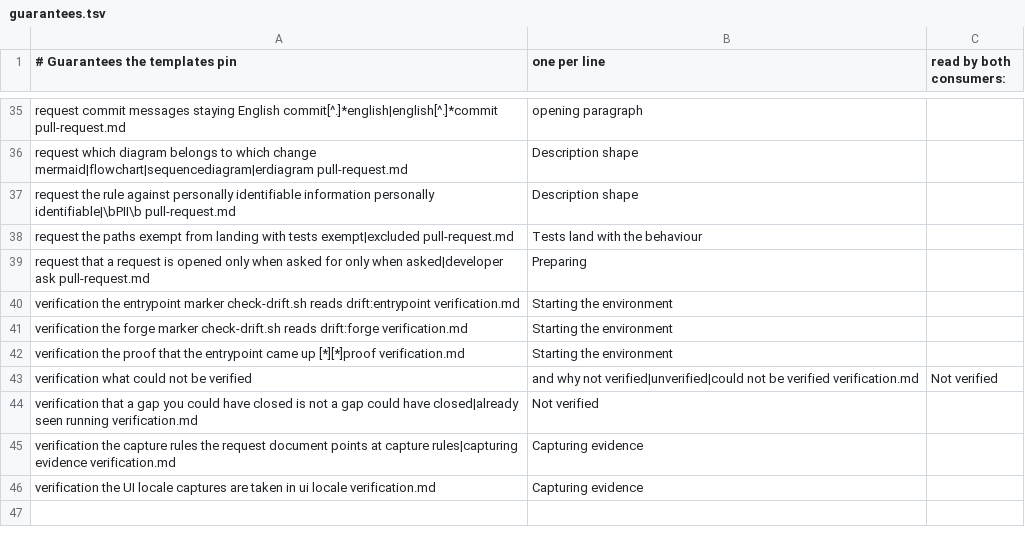
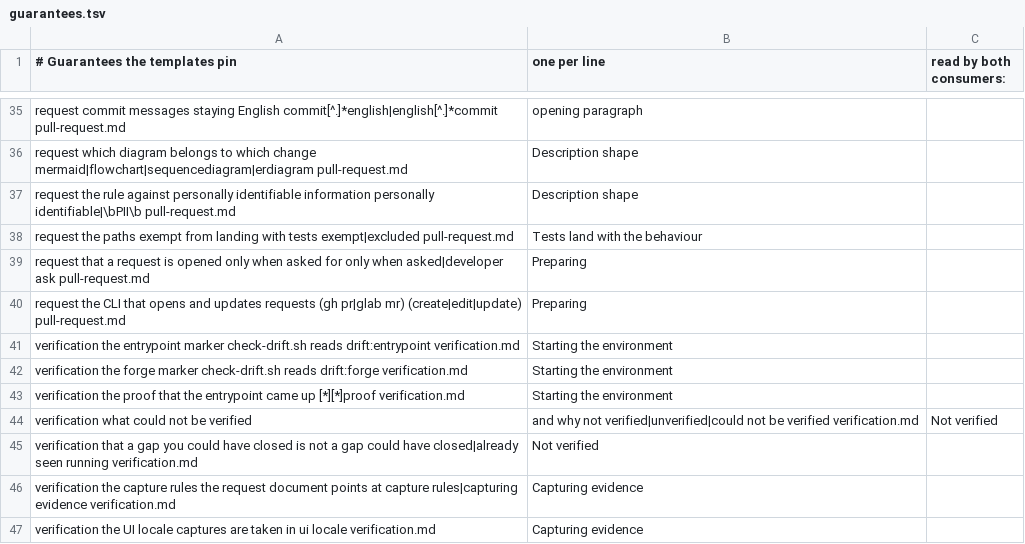
Before and after one commit to akunzai/agent-skills, a TSV file: skills/setup-agent-ready-repo/references/guarantees.tsv, drawn as a sheet; only a part is shown, gaps mark what is left out.

Commit message:
fix(setup-agent-ready-repo): pin the request CLI outside the deletable sections

```diff
--- a/skills/setup-agent-ready-repo/references/guarantees.tsv
+++ b/skills/setup-agent-ready-repo/references/guarantees.tsv
@@ -39,2 +39,3 @@ request	the paths exempt from landing with tests	exempt|excluded	pull-request.md
 request	that a request is opened only when asked for	only when asked|developer ask	pull-request.md, Preparing
+request	the CLI that opens and updates requests	(gh pr|glab mr) (create|edit|update)	pull-request.md, Preparing
 verification	the entrypoint marker check-drift.sh reads	drift:entrypoint	verification.md, Starting the environment
```
Also changed, not shown: 3 other files.
